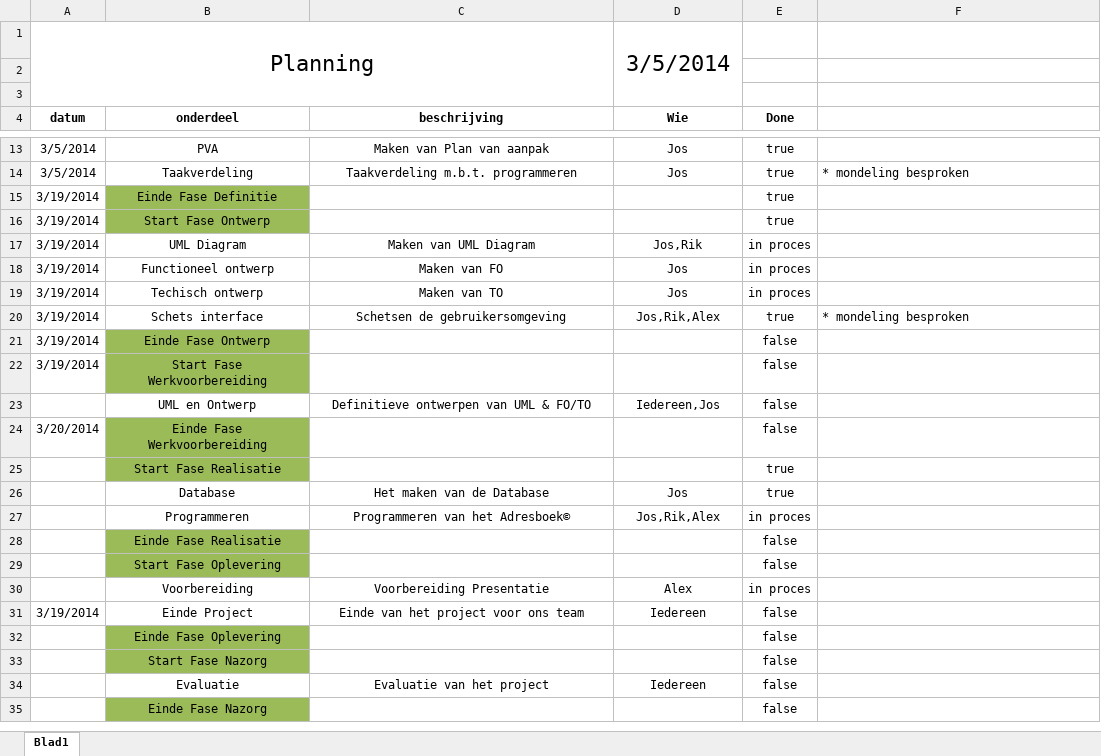
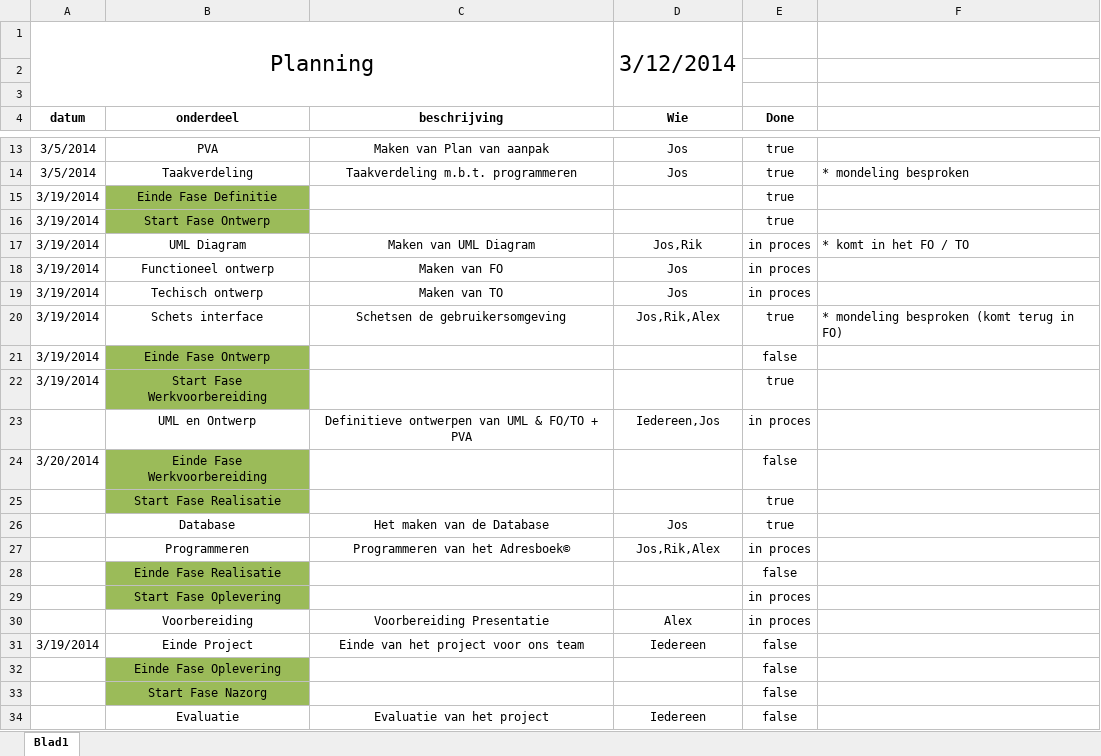
Before and after one commit to Lastje/Project_AOROCJL2, an Excel workbook: Documenten/PLANNING.xlsx, sheet Blad1, drawn as a sheet; only a part is shown, gaps mark what is left out; the shorter side is filled out with more unchanged rows; values as stored, in another font and other column widths than the file's, no borders; conditional formats not drawn; the diff names each change by its address in the sheet, - before the commit and + after, or states it on an @@ line.

Commit message:
EditUser screen
+ update Planning & app ontwerp

```diff
--- a/Documenten/PLANNING.xlsx (sheet Blad1)
+++ b/Documenten/PLANNING.xlsx (sheet Blad1)
-D1 (Wie): 3/5/2014
+D1 (Wie): 3/12/2014
-F17: (empty)
+F17: * komt in het FO / TO
-F20: * mondeling besproken
+F20: * mondeling besproken (komt terug in FO)
-E22 (Done): false
+E22 (Done): true
-C23 (beschrijving): Definitieve ontwerpen van UML & FO/TO
+C23 (beschrijving): Definitieve ontwerpen van UML & FO/TO + PVA
-E23 (Done): false
+E23 (Done): in proces
-E29 (Done): false
+E29 (Done): in proces
```
Also changed, not shown: 4 other files.
